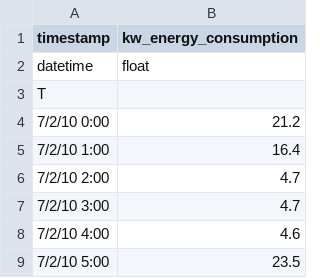
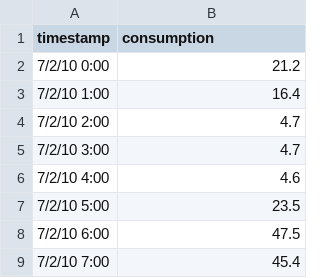
Before and after one commit to egrembocki/htmrl, a CSV file: data/rec-center-hourly.csv, drawn as a sheet; only a part is shown; the shorter side is filled out with more unchanged rows.

```diff
--- a/data/rec-center-hourly.csv
+++ b/data/rec-center-hourly.csv
@@ -1,4 +1,2 @@
-timestamp,kw_energy_consumption
-datetime,float
-T,
+timestamp,consumption
 7/2/10 0:00,21.2
```
Also changed, not shown: data/hot_gym_short.csv, 6 other files.
